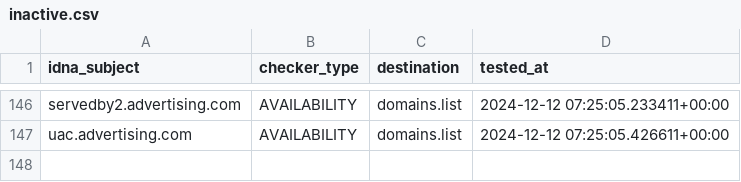
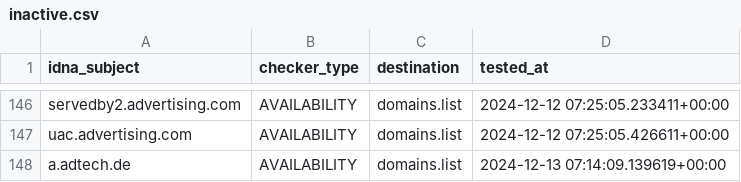
Before and after one commit to Ultimate-Hosts-Blacklist/MinimalHostsBlocker, a CSV file: .pyfunceble/inactive.csv, drawn as a sheet; only a part is shown, gaps mark what is left out; the diff names each change by its address in the sheet, - before the commit and + after, or states it on an @@ line.

```diff
--- a/.pyfunceble/inactive.csv
+++ b/.pyfunceble/inactive.csv
+row 148: a.adtech.de | AVAILABILITY | domains.list | 2024-12-13 07:14:09.139619+00:00
```
Also changed, not shown: 22 other files.
